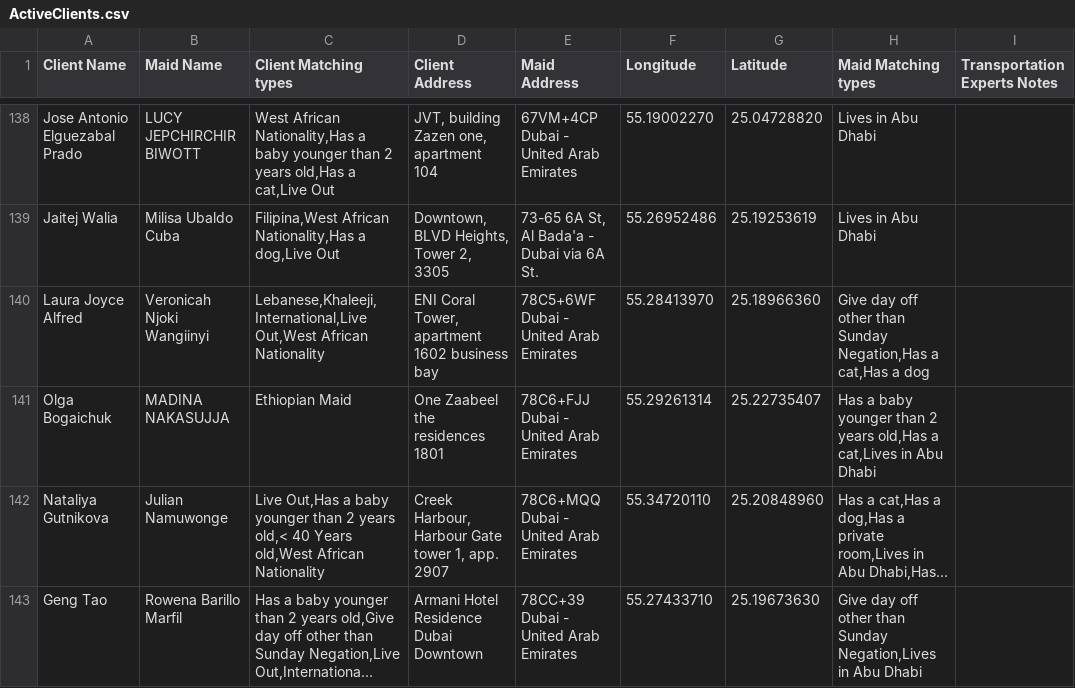
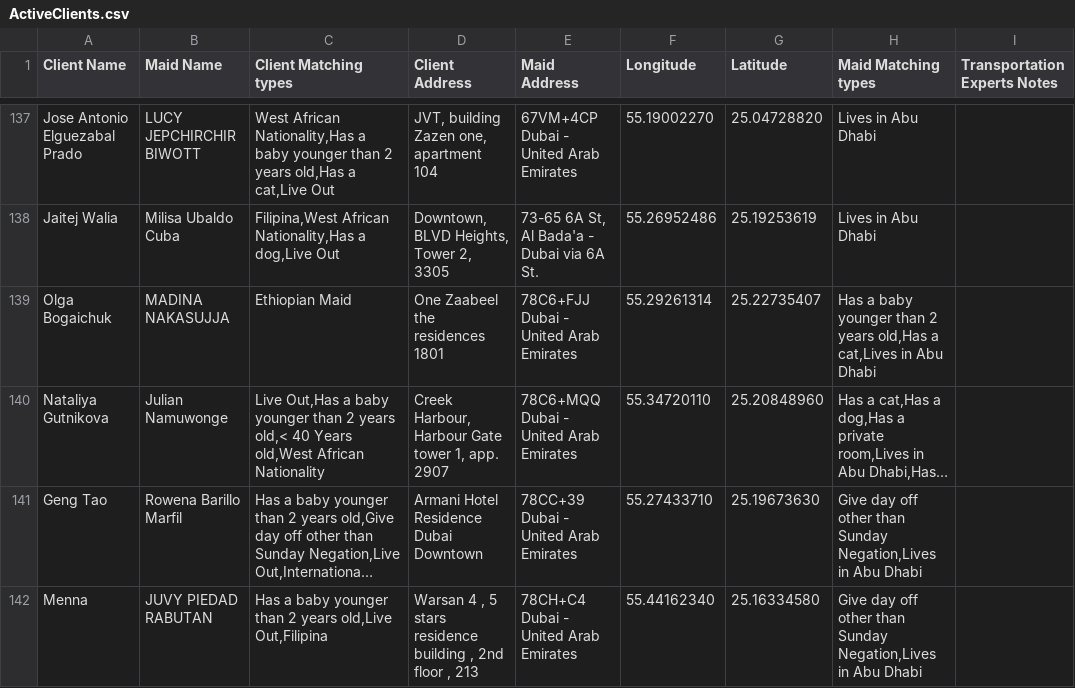
Before and after one commit to charbelchdid/map, a CSV file: ActiveClients.csv, drawn as a sheet; only a part is shown, gaps mark what is left out; the shorter side is filled out with more unchanged rows; long unchanged cells end in …; the diff covers the shown part only.

Commit message:
Update Live-out Clients Tracking   AVAILABLE CSV on 2025-06-27T21:53:52.157Z

```diff
--- a/ActiveClients.csv
+++ b/ActiveClients.csv
@@ -190,3 +189,2 @@ Jose Antonio Elguezabal Prado,LUCY JEPCHIRCHIR BIWOTT,"West African Nationality,
 Jaitej Walia,Milisa Ubaldo Cuba,"Filipina,West African Nationality,Has a dog,Live Out","Downtown, BLVD Heights, Tower 2, 3305","73-65 6A St, Al Bada'a - Dubai via 6A St.",55.26952486,25.19253619,Lives in Abu Dhabi,
-Laura Joyce Alfred,Veronicah Njoki Wangiinyi,"Lebanese,Khaleeji,International,Live Out,West African Nationality","ENI Coral Tower, apartment 1602 business bay ",78C5+6WF Dubai - United Arab Emirates,55.28413970,25.18966360,"Give day off other than Sunday Negation,Has a cat,Has a dog",
 Olga Bogaichuk,MADINA NAKASUJJA,Ethiopian Maid,One Zaabeel the residences 1801,78C6+FJJ Dubai - United Arab Emirates,55.29261314,25.22735407,"Has a baby younger than 2 years old,Has a cat,Lives in Abu Dhabi",
```
Also changed, not shown: 6 added rows, 10 removed rows and 4 edited cells elsewhere in this file.
